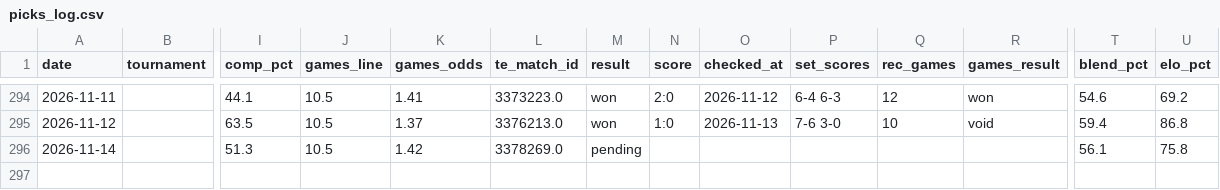
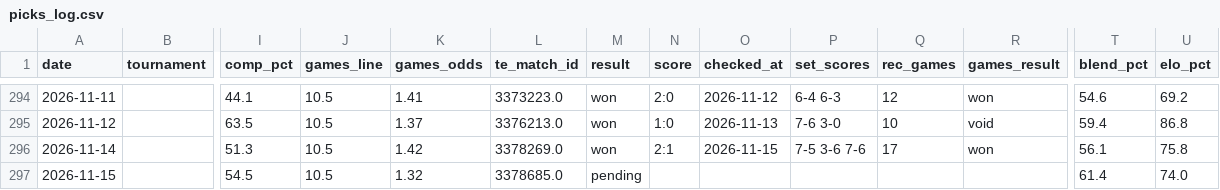
Before and after one commit to andrei0182/pariuri, a CSV file: tennis/stats/picks_log.csv, drawn as a sheet; only a part is shown, gaps mark what is left out; rows hold the shown columns only; the diff names each change by its address in the sheet, - before the commit and + after, or states it on an @@ line.

```diff
--- a/tennis/stats/picks_log.csv
+++ b/tennis/stats/picks_log.csv
-M296 (result): pending
+M296 (result): won
-N296 (score): (empty)
+N296 (score): 2:1
-O296 (checked_at): (empty)
+O296 (checked_at): 2026-11-15
-P296 (set_scores): (empty)
+P296 (set_scores): 7-5 3-6 7-6
-Q296 (rec_games): (empty)
+Q296 (rec_games): 17
-R296 (games_result): (empty)
+R296 (games_result): won
+row 297: 2026-11-15 |  | 54.5 | 10.5 | 1.32 | 3378685.0 | pending |  |  |  |  |  | 61.4 | 74.0
```
Also changed, not shown: tennis/stats/market_value_log.csv, tennis/stats/model90_log.csv, 5 other files.
